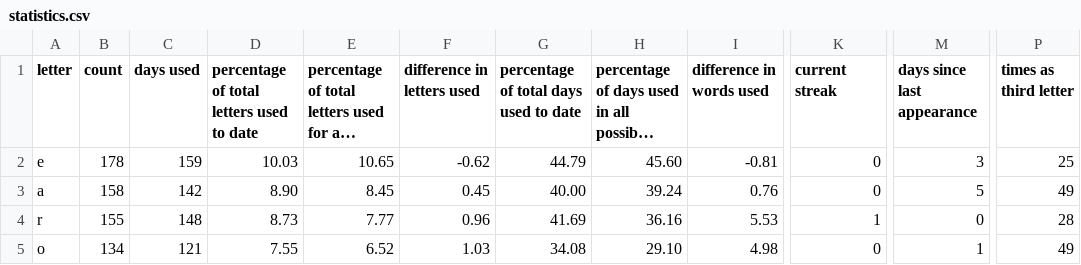
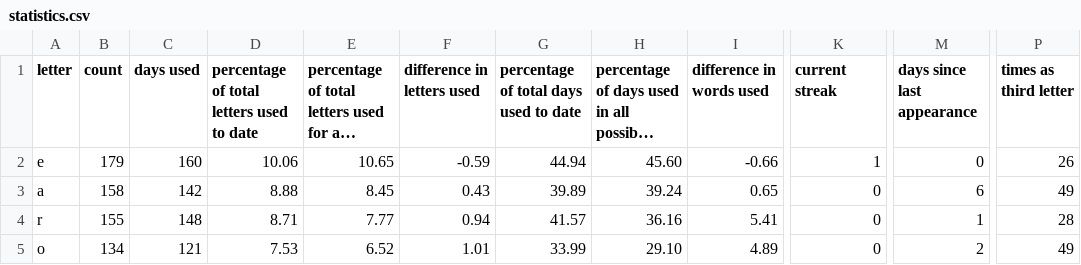
Before and after one commit to eagerterrier/previous-wordle-words, a CSV file: statistics.csv, drawn as a sheet; only a part is shown, gaps mark what is left out; long unchanged cells end in …; the diff covers the shown part only; the diff names each change by its address in the sheet, - before the commit and + after, or states it on an @@ line.

```diff
--- a/statistics.csv
+++ b/statistics.csv
-B2 (count): 178
+B2 (count): 179
-C2 (days used): 159
+C2 (days used): 160
-D2: 10.03
+D2: 10.06
-F2 (difference in letters used): -0.62
+F2 (difference in letters used): -0.59
-G2: 44.79
+G2: 44.94
-I2 (difference in words used): -0.81
+I2 (difference in words used): -0.66
-K2 (current streak): 0
+K2 (current streak): 1
-M2 (days since last appearance): 3
+M2 (days since last appearance): 0
-P2 (times as third letter): 25
+P2 (times as third letter): 26
-D3: 8.90
+D3: 8.88
-F3 (difference in letters used): 0.45
+F3 (difference in letters used): 0.43
-G3: 40.00
+G3: 39.89
-I3 (difference in words used): 0.76
+I3 (difference in words used): 0.65
-M3 (days since last appearance): 5
+M3 (days since last appearance): 6
-D4: 8.73
+D4: 8.71
-F4 (difference in letters used): 0.96
+F4 (difference in letters used): 0.94
-G4: 41.69
+G4: 41.57
-I4 (difference in words used): 5.53
+I4 (difference in words used): 5.41
-K4 (current streak): 1
+K4 (current streak): 0
-M4 (days since last appearance): 0
+M4 (days since last appearance): 1
-D5: 7.55
+D5: 7.53
-F5 (difference in letters used): 1.03
+F5 (difference in letters used): 1.01
-G5: 34.08
+G5: 33.99
-I5 (difference in words used): 4.98
+I5 (difference in words used): 4.89
-M5 (days since last appearance): 1
+M5 (days since last appearance): 2
```
Also changed, not shown: 108 edited cells elsewhere in this file, racingchart.csv, 2 other files.
